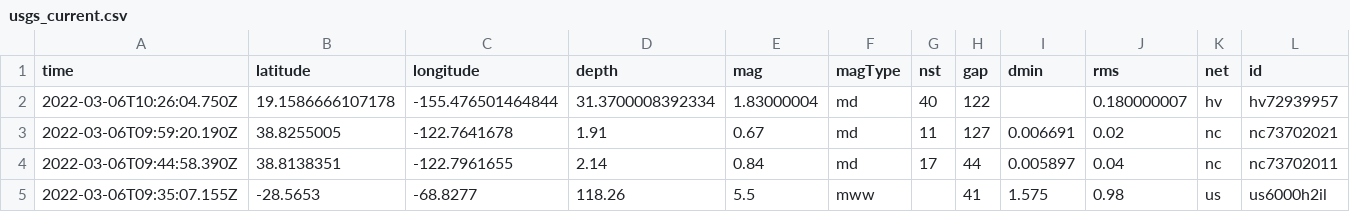
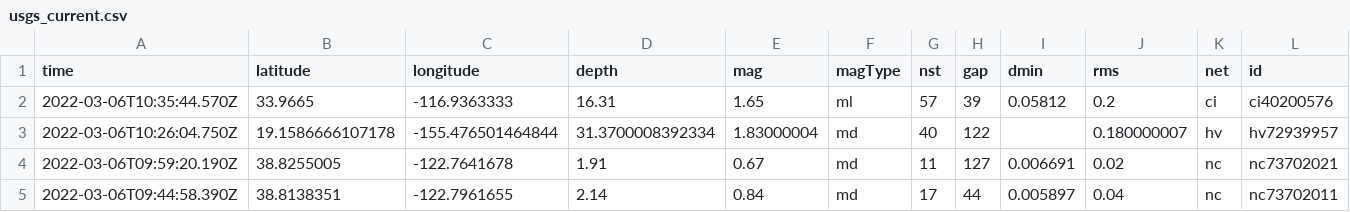
Before and after one commit to aadittambe/actions-pipeline, a CSV file: usgs_current.csv, drawn as a sheet; only a part is shown; the shorter side is filled out with more unchanged rows; rows hold the shown columns only; the diff names each change by its address in the sheet, - before the commit and + after, or states it on an @@ line.

```diff
--- a/usgs_current.csv
+++ b/usgs_current.csv
+row 2: 2022-03-06T10:35:44.570Z | 33.9665 | -116.9363333 | 16.31 | 1.65 | ml | 57 | 39 | 0.05812 | 0.2 | ci | ci40200576
```
Also changed, not shown: usgs_main.csv.
